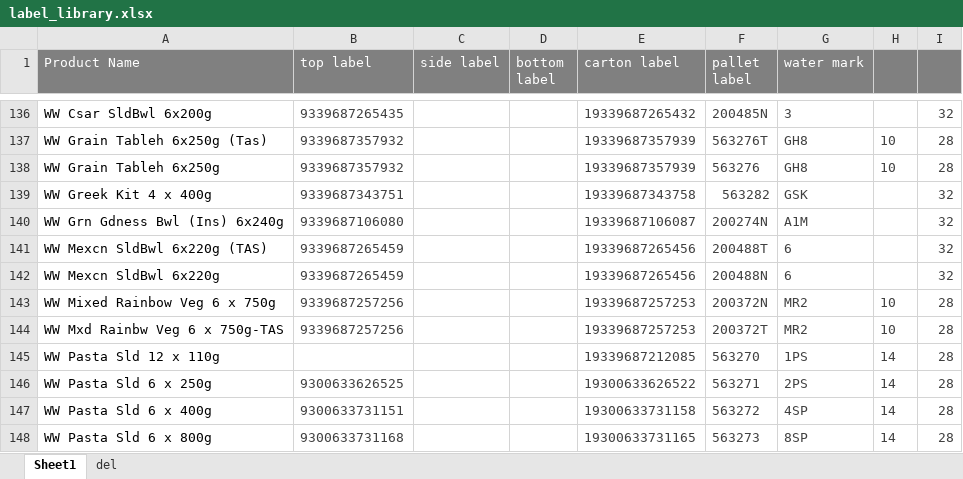
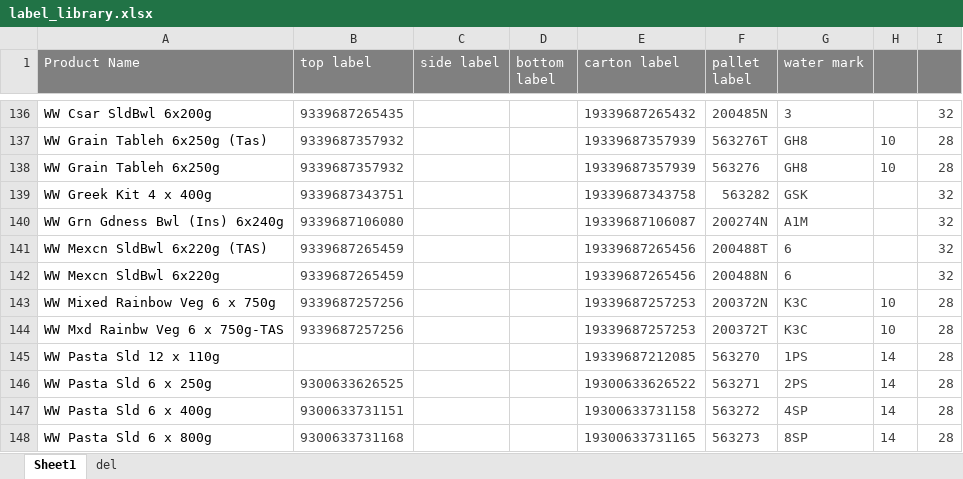
Before and after one commit to arkuka/PMF-Label-Check-N, an Excel workbook: public/label_library.xlsx, sheet Sheet1, drawn as a sheet; only a part is shown, gaps mark what is left out; values as stored, in another font and other column widths than the file's, no borders; conditional formats not drawn; the diff names each change by its address in the sheet, - before the commit and + after, or states it on an @@ line.

Commit message:
Add files via upload
Update the watermark of the WW Rainbow

```diff
--- a/public/label_library.xlsx (sheet Sheet1)
+++ b/public/label_library.xlsx (sheet Sheet1)
-G143:G144 (water mark): MR2
+G143:G144 (water mark): K3C
```
